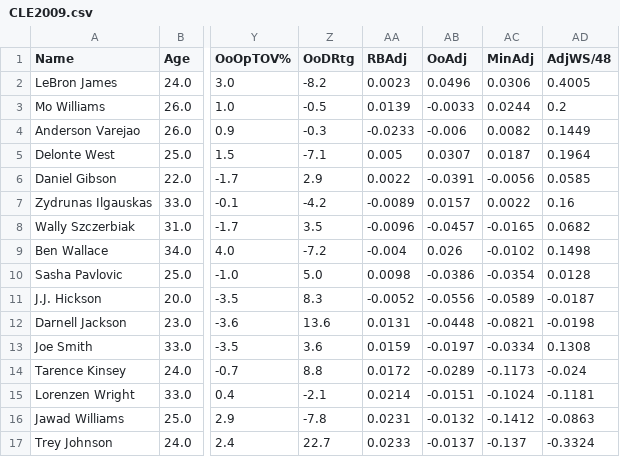
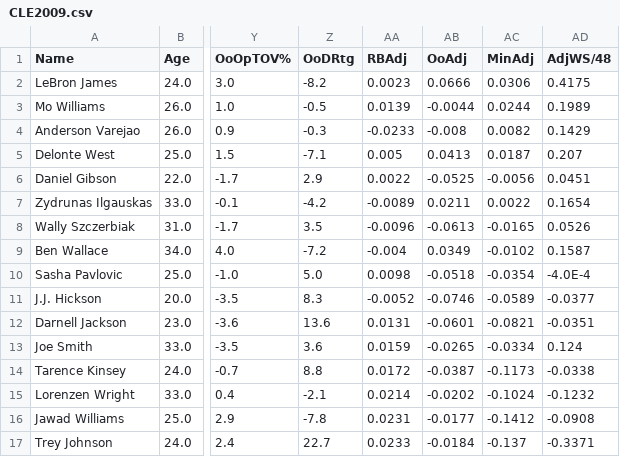
Before and after one commit to armaank1999/bball-stats, a CSV file: teamOutput/CLE2009.csv, drawn as a sheet; only a part is shown, gaps mark what is left out; the diff names each change by its address in the sheet, - before the commit and + after, or states it on an @@ line.

```diff
--- a/teamOutput/CLE2009.csv
+++ b/teamOutput/CLE2009.csv
-AB2 (OoAdj): 0.0496
+AB2 (OoAdj): 0.0666
-AD2 (AdjWS/48): 0.4005
+AD2 (AdjWS/48): 0.4175
-AB3 (OoAdj): -0.0033
+AB3 (OoAdj): -0.0044
-AD3 (AdjWS/48): 0.2
+AD3 (AdjWS/48): 0.1989
-AB4 (OoAdj): -0.006
+AB4 (OoAdj): -0.008
-AD4 (AdjWS/48): 0.1449
+AD4 (AdjWS/48): 0.1429
-AB5 (OoAdj): 0.0307
+AB5 (OoAdj): 0.0413
-AD5 (AdjWS/48): 0.1964
+AD5 (AdjWS/48): 0.207
-AB6 (OoAdj): -0.0391
+AB6 (OoAdj): -0.0525
-AD6 (AdjWS/48): 0.0585
+AD6 (AdjWS/48): 0.0451
-AB7 (OoAdj): 0.0157
+AB7 (OoAdj): 0.0211
-AD7 (AdjWS/48): 0.16
+AD7 (AdjWS/48): 0.1654
-AB8 (OoAdj): -0.0457
+AB8 (OoAdj): -0.0613
-AD8 (AdjWS/48): 0.0682
+AD8 (AdjWS/48): 0.0526
-AB9 (OoAdj): 0.026
+AB9 (OoAdj): 0.0349
-AD9 (AdjWS/48): 0.1498
+AD9 (AdjWS/48): 0.1587
-AB10 (OoAdj): -0.0386
+AB10 (OoAdj): -0.0518
-AD10 (AdjWS/48): 0.0128
+AD10 (AdjWS/48): -4.0E-4
-AB11 (OoAdj): -0.0556
+AB11 (OoAdj): -0.0746
-AD11 (AdjWS/48): -0.0187
+AD11 (AdjWS/48): -0.0377
-AB12 (OoAdj): -0.0448
+AB12 (OoAdj): -0.0601
-AD12 (AdjWS/48): -0.0198
+AD12 (AdjWS/48): -0.0351
-AB13 (OoAdj): -0.0197
+AB13 (OoAdj): -0.0265
-AD13 (AdjWS/48): 0.1308
+AD13 (AdjWS/48): 0.124
-AB14 (OoAdj): -0.0289
+AB14 (OoAdj): -0.0387
-AD14 (AdjWS/48): -0.024
+AD14 (AdjWS/48): -0.0338
-AB15 (OoAdj): -0.0151
+AB15 (OoAdj): -0.0202
-AD15 (AdjWS/48): -0.1181
+AD15 (AdjWS/48): -0.1232
-AB16 (OoAdj): -0.0132
+AB16 (OoAdj): -0.0177
-AD16 (AdjWS/48): -0.0863
+AD16 (AdjWS/48): -0.0908
-AB17 (OoAdj): -0.0137
+AB17 (OoAdj): -0.0184
-AD17 (AdjWS/48): -0.3324
+AD17 (AdjWS/48): -0.3371
```
Also changed, not shown: teamOutput/BOS2018.csv, teamOutput/DET2004.csv, 5 other files.
